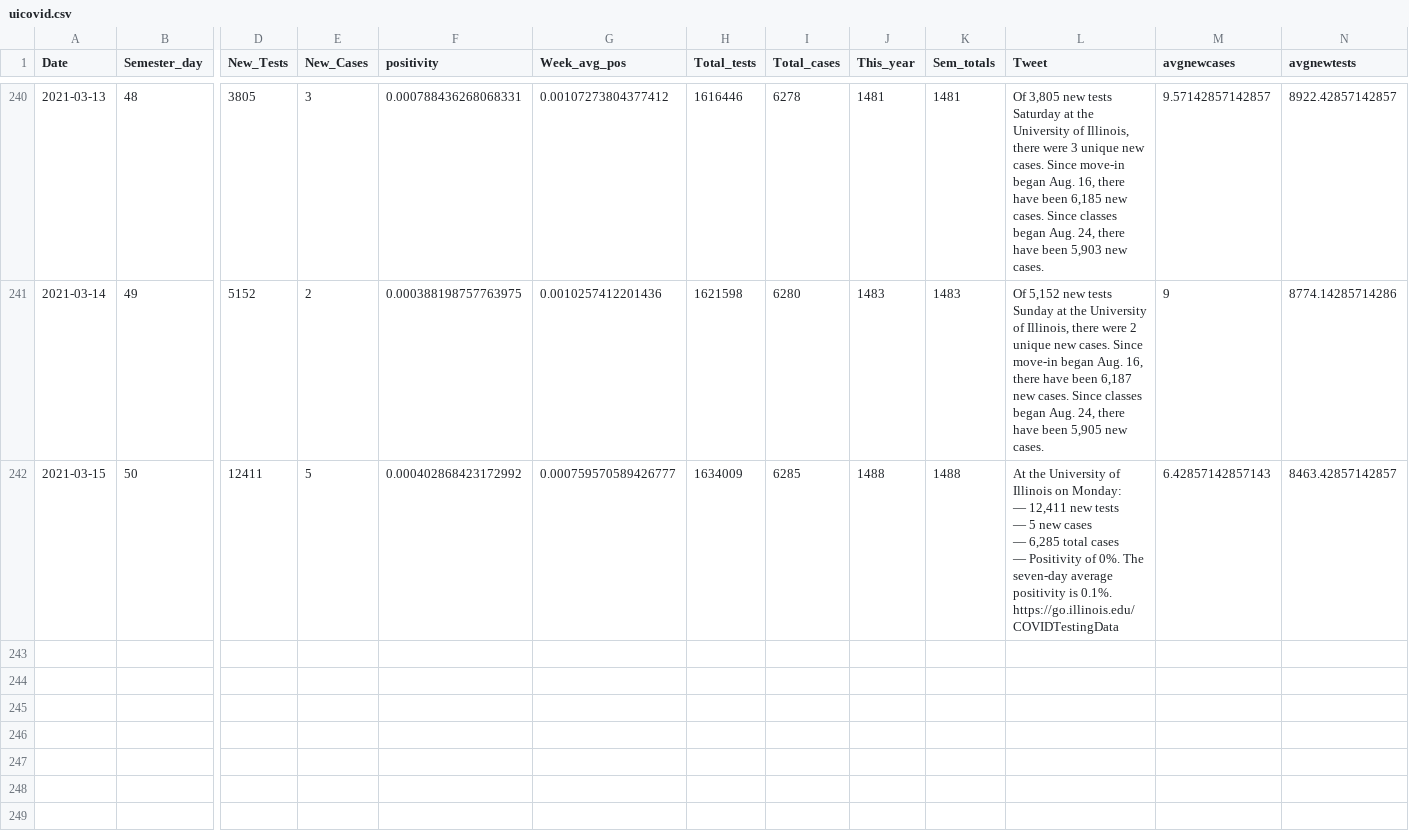
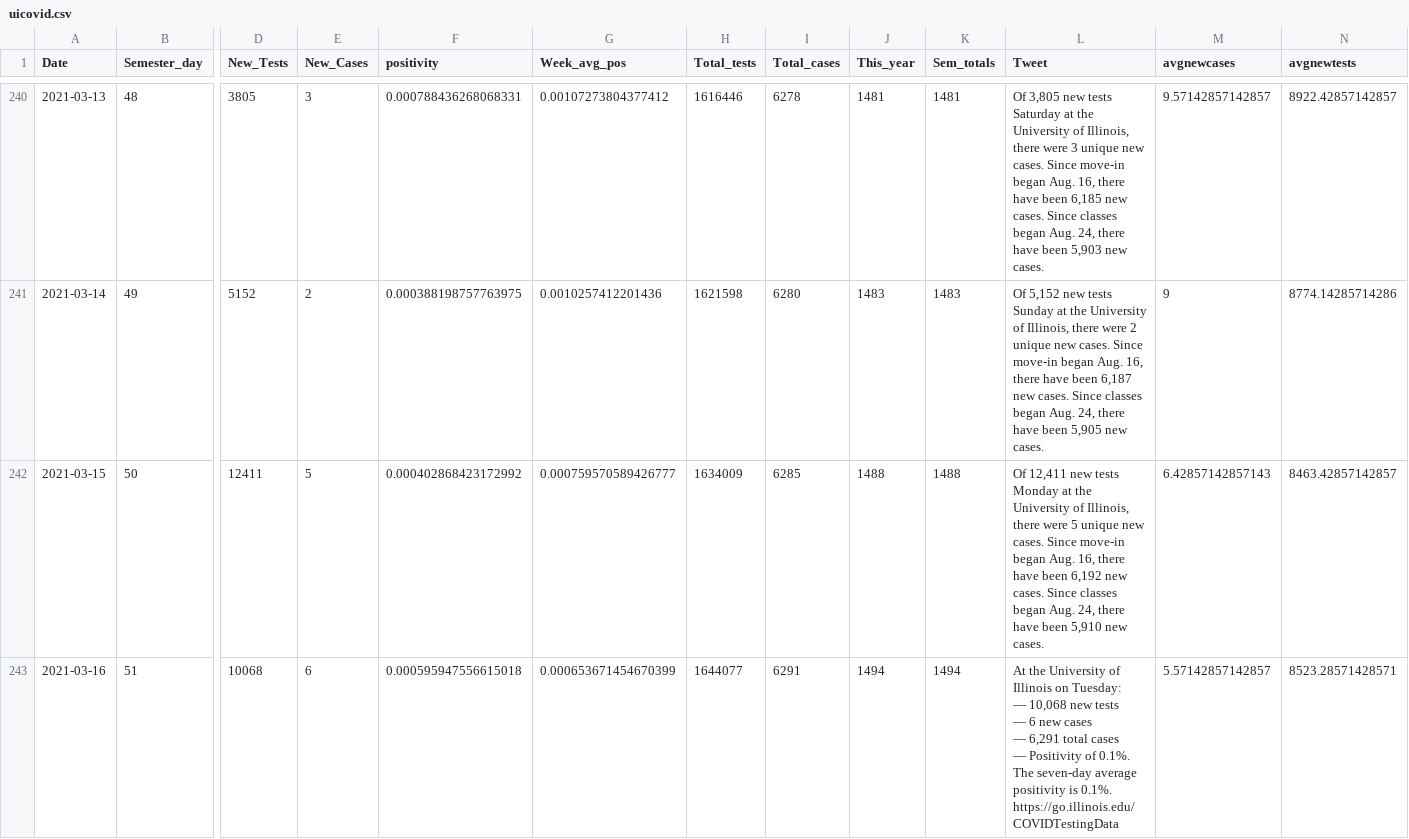
Before and after one commit to bzigterman/CUcovid, a CSV file: data/uicovid.csv, drawn as a sheet; only a part is shown, gaps mark what is left out; rows hold the shown columns only; ↵ is a line break in a cell; the diff names each change by its address in the sheet, - before the commit and + after, or states it on an @@ line.

Commit message:
add data

```diff
--- a/data/uicovid.csv
+++ b/data/uicovid.csv
-L242 (Tweet): At the University of Illinois on Monday: ↵ — 12,411 new tests ↵ — 5 new cases ↵ — 6,285 total cases ↵ — Positivity of 0%. The seven-day average positivity is 0.1%. ↵ https://go.illinois.edu/COVIDTestingData
+L242 (Tweet): Of 12,411 new tests Monday at the University of Illinois, there were 5 unique new cases. Since move-in began Aug. 16, there have been 6,192 new cases. Since classes began Aug. 24, there have been 5,910 new cases.
+row 243: 2021-03-16 | 51 | 10068 | 6 | 0.000595947556615018 | 0.000653671454670399 | 1644077 | 6291 | 1494 | 1494 | At the University of Illinois on Tuesday: ↵ — 10,068 new tests ↵ — 6 new cases ↵ — 6,291 total cases ↵ — Positivity of 0.1%. The seven-day average positivity is 0.1%. ↵ https://go.illinois.edu/COVIDTestingData | 5.57142857142857 | 8523.28571428571
```
Also changed, not shown: 6 other files.
